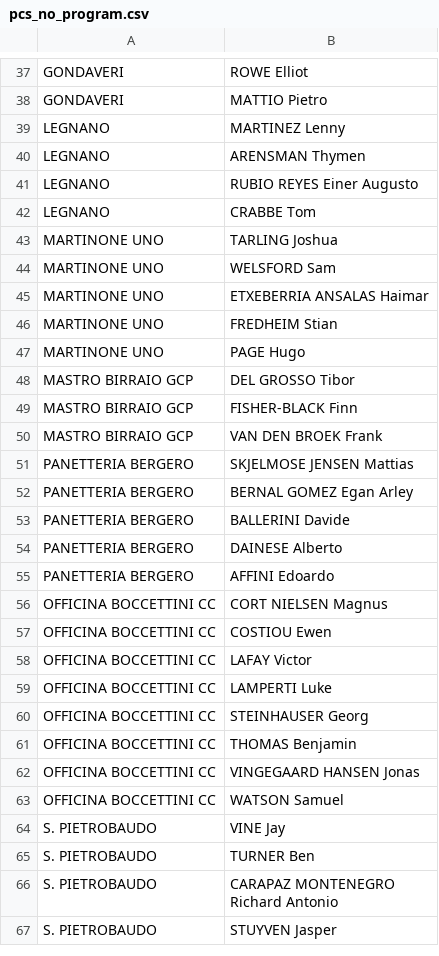
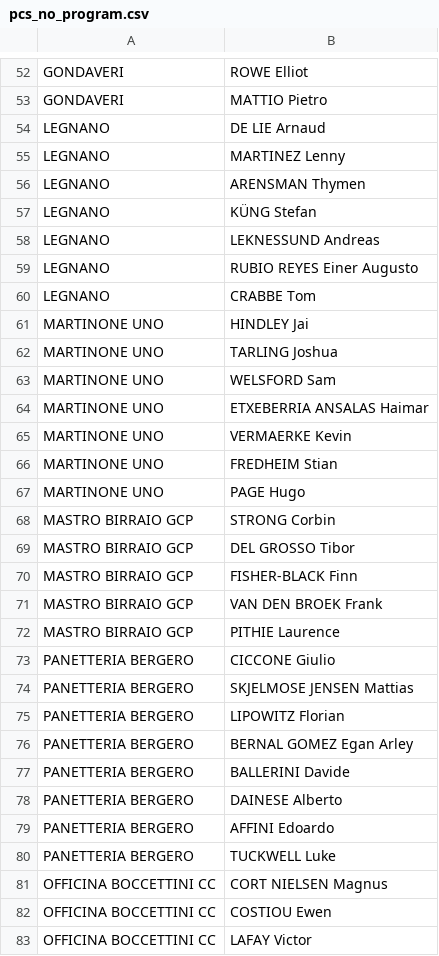
Before and after one commit to ciclismoreale/ciclismoreale.github.io, a CSV file: data/pcs_no_program.csv, drawn as a sheet; only a part is shown, gaps mark what is left out; the shorter side is filled out with more unchanged rows; the diff covers the shown part only.

```diff
--- a/data/pcs_no_program.csv
+++ b/data/pcs_no_program.csv
@@ -38,6 +53,10 @@ GONDAVERI,ROWE Elliot
 GONDAVERI,MATTIO Pietro
+LEGNANO,DE LIE Arnaud
 LEGNANO,MARTINEZ Lenny
 LEGNANO,ARENSMAN Thymen
+LEGNANO,KÜNG Stefan
+LEGNANO,LEKNESSUND Andreas
 LEGNANO,RUBIO REYES Einer Augusto
 LEGNANO,CRABBE Tom
+MARTINONE UNO,HINDLEY Jai
 MARTINONE UNO,TARLING Joshua
@@ -45,4 +64,6 @@ MARTINONE UNO,WELSFORD Sam
 MARTINONE UNO,ETXEBERRIA ANSALAS Haimar
+MARTINONE UNO,VERMAERKE Kevin
 MARTINONE UNO,FREDHEIM Stian
 MARTINONE UNO,PAGE Hugo
+MASTRO BIRRAIO GCP,STRONG Corbin
 MASTRO BIRRAIO GCP,DEL GROSSO Tibor
@@ -50,3 +71,6 @@ MASTRO BIRRAIO GCP,FISHER-BLACK Finn
 MASTRO BIRRAIO GCP,VAN DEN BROEK Frank
+MASTRO BIRRAIO GCP,PITHIE Laurence
+PANETTERIA BERGERO,CICCONE Giulio
 PANETTERIA BERGERO,SKJELMOSE JENSEN Mattias
+PANETTERIA BERGERO,LIPOWITZ Florian
 PANETTERIA BERGERO,BERNAL GOMEZ Egan Arley
@@ -55,2 +79,3 @@ PANETTERIA BERGERO,DAINESE Alberto
 PANETTERIA BERGERO,AFFINI Edoardo
+PANETTERIA BERGERO,TUCKWELL Luke
 OFFICINA BOCCETTINI CC,CORT NIELSEN Magnus
```
Also changed, not shown: 22 added rows elsewhere in this file, data/cqranking_riders.csv, data/mensile.csv, 15 other files.
